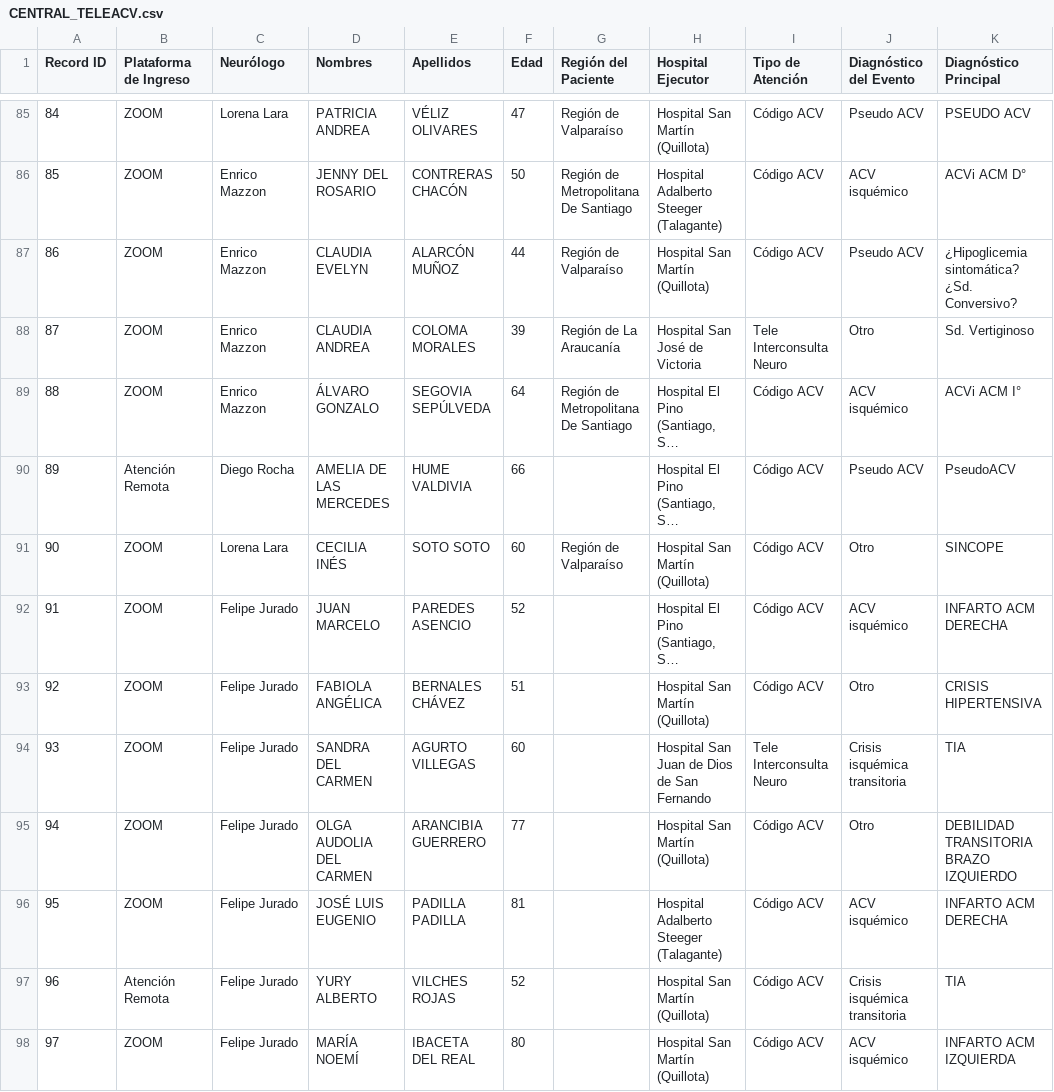
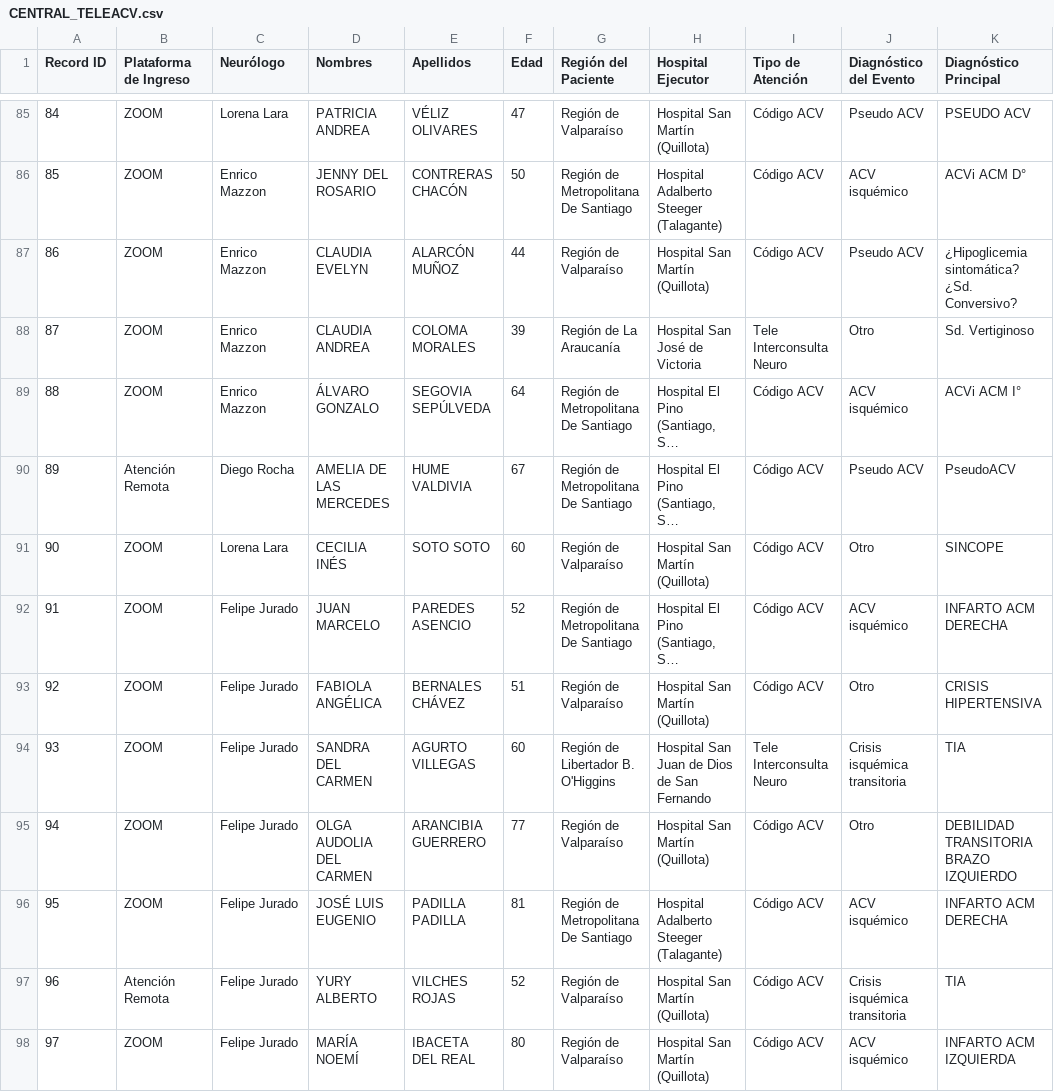
Before and after one commit to estebanmanriquez/Dashboard, a CSV file: CENTRAL_TELEACV.csv, drawn as a sheet; only a part is shown, gaps mark what is left out; long unchanged cells end in …; the diff covers the shown part only; the diff names each change by its address in the sheet, - before the commit and + after, or states it on an @@ line.

```diff
--- a/CENTRAL_TELEACV.csv
+++ b/CENTRAL_TELEACV.csv
-F90 (Edad): 66
+F90 (Edad): 67
-G90 (Región del Paciente): (empty)
+G90 (Región del Paciente): Región de Metropolitana De Santiago
-G92 (Región del Paciente): (empty)
+G92 (Región del Paciente): Región de Metropolitana De Santiago
-G93 (Región del Paciente): (empty)
+G93 (Región del Paciente): Región de Valparaíso
-G94 (Región del Paciente): (empty)
+G94 (Región del Paciente): Región de Libertador B. O'Higgins
-G95 (Región del Paciente): (empty)
+G95 (Región del Paciente): Región de Valparaíso
-G96 (Región del Paciente): (empty)
+G96 (Región del Paciente): Región de Metropolitana De Santiago
-G97:G98 (Región del Paciente): (empty)
+G97:G98 (Región del Paciente): Región de Valparaíso
```
Also changed, not shown: 44 edited cells elsewhere in this file.
